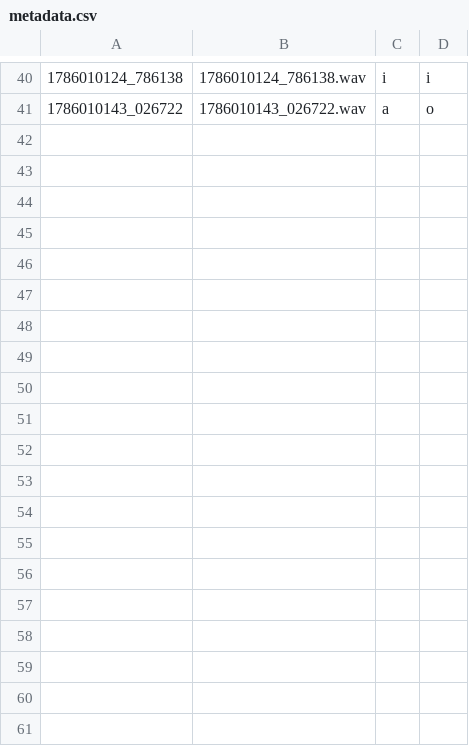
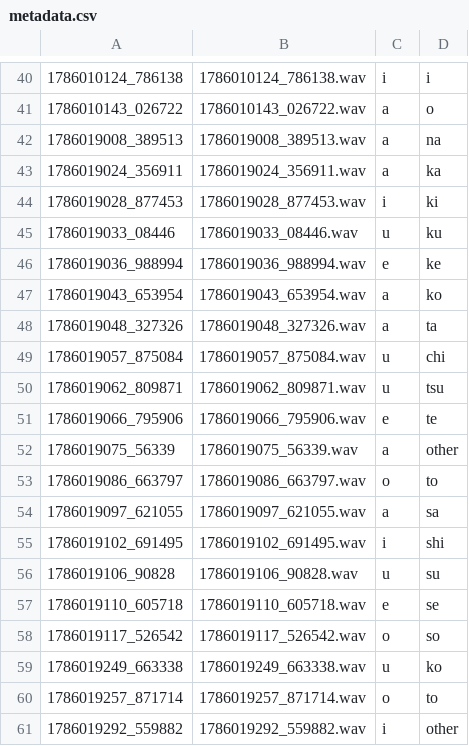
Before and after one commit to braille-coach-ring/voicerecognizer, a CSV file: dataset/collected/pc_699ec508/metadata.csv, drawn as a sheet; only a part is shown, gaps mark what is left out; the diff covers the shown part only.

Commit message:
feat(dataset): add collected voice audio wav files and metadata.csv

```diff
--- a/dataset/collected/pc_699ec508/metadata.csv
+++ b/dataset/collected/pc_699ec508/metadata.csv
@@ -41 +41,21 @@
 1786010143_026722,1786010143_026722.wav,a,o
+1786019008_389513,1786019008_389513.wav,a,na
+1786019024_356911,1786019024_356911.wav,a,ka
+1786019028_877453,1786019028_877453.wav,i,ki
+1786019033_08446,1786019033_08446.wav,u,ku
+1786019036_988994,1786019036_988994.wav,e,ke
+1786019043_653954,1786019043_653954.wav,a,ko
+1786019048_327326,1786019048_327326.wav,a,ta
+1786019057_875084,1786019057_875084.wav,u,chi
+1786019062_809871,1786019062_809871.wav,u,tsu
+1786019066_795906,1786019066_795906.wav,e,te
+1786019075_56339,1786019075_56339.wav,a,other
+1786019086_663797,1786019086_663797.wav,o,to
+1786019097_621055,1786019097_621055.wav,a,sa
+1786019102_691495,1786019102_691495.wav,i,shi
+1786019106_90828,1786019106_90828.wav,u,su
+1786019110_605718,1786019110_605718.wav,e,se
+1786019117_526542,1786019117_526542.wav,o,so
+1786019249_663338,1786019249_663338.wav,u,ko
+1786019257_871714,1786019257_871714.wav,o,to
+1786019292_559882,1786019292_559882.wav,i,other
```
Also changed, not shown: 10 added rows elsewhere in this file, 30 other files.
